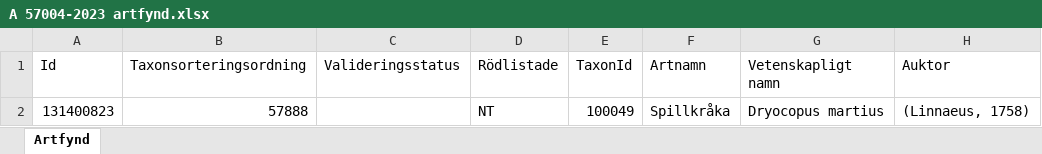
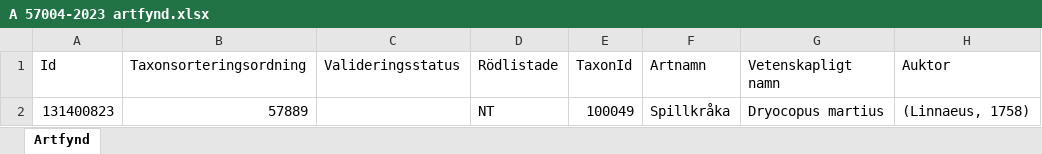
Before and after one commit to klasma/Logging_0488, an Excel workbook: artfynd/A 57004-2023 artfynd.xlsx, sheet Artfynd, drawn as a sheet; only a part is shown; values as stored, in another font and other column widths than the file's, no borders; the diff names each change by its address in the sheet, - before the commit and + after, or states it on an @@ line.

```diff
--- a/artfynd/A 57004-2023 artfynd.xlsx (sheet Artfynd)
+++ b/artfynd/A 57004-2023 artfynd.xlsx (sheet Artfynd)
-B2 (Taxonsorteringsordning): 57888
+B2 (Taxonsorteringsordning): 57889
```
Also changed, not shown: artfynd/A 13760-2022 artfynd.xlsx, artfynd/A 2699-2023 artfynd.xlsx, 50 other files.
